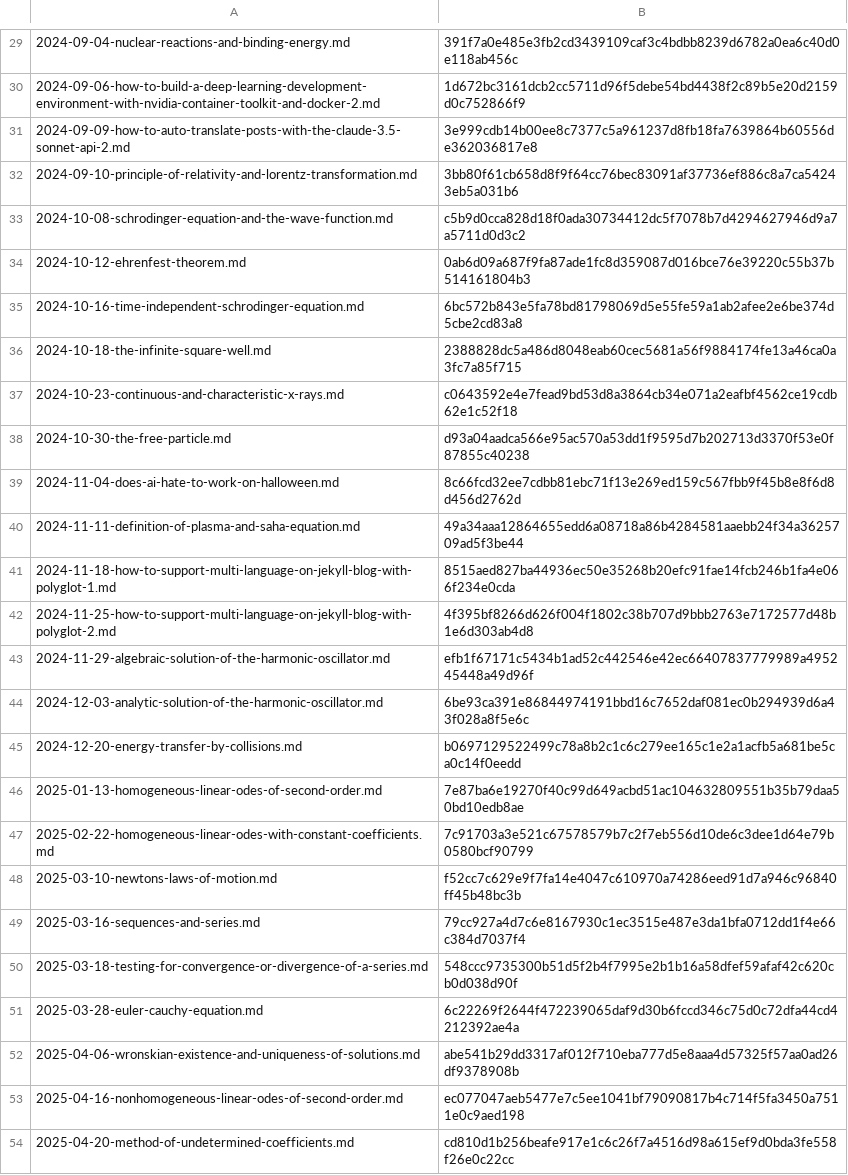
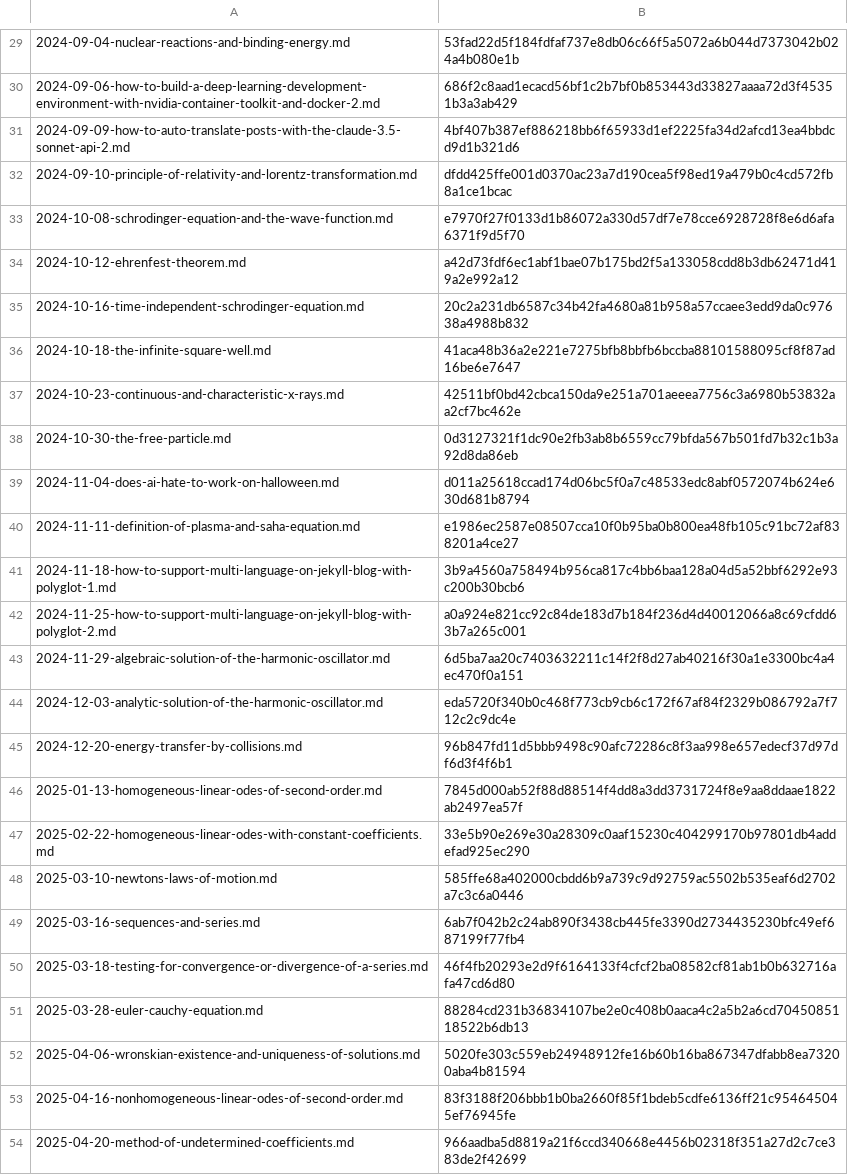
Before and after one commit to yunseo-kim/yunseo-kim.github.io, a CSV file: tools/hash.csv, drawn as a sheet; only a part is shown, gaps mark what is left out; the diff covers the shown part only; the diff names each change by its address in the sheet, - before the commit and + after, or states it on an @@ line.

```diff
--- a/tools/hash.csv
+++ b/tools/hash.csv
-B29: 391f7a0e485e3fb2cd3439109caf3c4bdbb8239d6782a0ea6c40d0e118ab456c
+B29: 53fad22d5f184fdfaf737e8db06c66f5a5072a6b044d7373042b024a4b080e1b
-B30: 1d672bc3161dcb2cc5711d96f5debe54bd4438f2c89b5e20d2159d0c752866f9
+B30: 686f2c8aad1ecacd56bf1c2b7bf0b853443d33827aaaa72d3f45351b3a3ab429
-B31: 3e999cdb14b00ee8c7377c5a961237d8fb18fa7639864b60556de362036817e8
+B31: 4bf407b387ef886218bb6f65933d1ef2225fa34d2afcd13ea4bbdcd9d1b321d6
-B32: 3bb80f61cb658d8f9f64cc76bec83091af37736ef886c8a7ca54243eb5a031b6
+B32: dfdd425ffe001d0370ac23a7d190cea5f98ed19a479b0c4cd572fb8a1ce1bcac
-B33: c5b9d0cca828d18f0ada30734412dc5f7078b7d4294627946d9a7a5711d0d3c2
+B33: e7970f27f0133d1b86072a330d57df7e78cce6928728f8e6d6afa6371f9d5f70
-B34: 0ab6d09a687f9fa87ade1fc8d359087d016bce76e39220c55b37b514161804b3
+B34: a42d73fdf6ec1abf1bae07b175bd2f5a133058cdd8b3db62471d419a2e992a12
-B35: 6bc572b843e5fa78bd81798069d5e55fe59a1ab2afee2e6be374d5cbe2cd83a8
+B35: 20c2a231db6587c34b42fa4680a81b958a57ccaee3edd9da0c97638a4988b832
-B36: 2388828dc5a486d8048eab60cec5681a56f9884174fe13a46ca0a3fc7a85f715
+B36: 41aca48b36a2e221e7275bfb8bbfb6bccba88101588095cf8f87ad16be6e7647
-B37: c0643592e4e7fead9bd53d8a3864cb34e071a2eafbf4562ce19cdb62e1c52f18
+B37: 42511bf0bd42cbca150da9e251a701aeeea7756c3a6980b53832aa2cf7bc462e
-B38: d93a04aadca566e95ac570a53dd1f9595d7b202713d3370f53e0f87855c40238
+B38: 0d3127321f1dc90e2fb3ab8b6559cc79bfda567b501fd7b32c1b3a92d8da86eb
-B39: 8c66fcd32ee7cdbb81ebc71f13e269ed159c567fbb9f45b8e8f6d8d456d2762d
+B39: d011a25618ccad174d06bc5f0a7c48533edc8abf0572074b624e630d681b8794
-B40: 49a34aaa12864655edd6a08718a86b4284581aaebb24f34a3625709ad5f3be44
+B40: e1986ec2587e08507cca10f0b95ba0b800ea48fb105c91bc72af838201a4ce27
-B41: 8515aed827ba44936ec50e35268b20efc91fae14fcb246b1fa4e066f234e0cda
+B41: 3b9a4560a758494b956ca817c4bb6baa128a04d5a52bbf6292e93c200b30bcb6
-B42: 4f395bf8266d626f004f1802c38b707d9bbb2763e7172577d48b1e6d303ab4d8
+B42: a0a924e821cc92c84de183d7b184f236d4d40012066a8c69cfdd63b7a265c001
-B43: efb1f67171c5434b1ad52c442546e42ec66407837779989a495245448a49d96f
+B43: 6d5ba7aa20c7403632211c14f2f8d27ab40216f30a1e3300bc4a4ec470f0a151
-B44: 6be93ca391e86844974191bbd16c7652daf081ec0b294939d6a43f028a8f5e6c
+B44: eda5720f340b0c468f773cb9cb6c172f67af84f2329b086792a7f712c2c9dc4e
-B45: b0697129522499c78a8b2c1c6c279ee165c1e2a1acfb5a681be5ca0c14f0eedd
+B45: 96b847fd11d5bbb9498c90afc72286c8f3aa998e657edecf37d97df6d3f4f6b1
-B46: 7e87ba6e19270f40c99d649acbd51ac104632809551b35b79daa50bd10edb8ae
+B46: 7845d000ab52f88d88514f4dd8a3dd3731724f8e9aa8ddaae1822ab2497ea57f
-B47: 7c91703a3e521c67578579b7c2f7eb556d10de6c3dee1d64e79b0580bcf90799
+B47: 33e5b90e269e30a28309c0aaf15230c404299170b97801db4addefad925ec290
-B48: f52cc7c629e9f7fa14e4047c610970a74286eed91d7a946c96840ff45b48bc3b
+B48: 585ffe68a402000cbdd6b9a739c9d92759ac5502b535eaf6d2702a7c3c6a0446
-B49: 79cc927a4d7c6e8167930c1ec3515e487e3da1bfa0712dd1f4e66c384d7037f4
+B49: 6ab7f042b2c24ab890f3438cb445fe3390d2734435230bfc49ef687199f77fb4
-B50: 548ccc9735300b51d5f2b4f7995e2b1b16a58dfef59afaf42c620cb0d038d90f
+B50: 46f4fb20293e2d9f6164133f4cfcf2ba08582cf81ab1b0b632716afa47cd6d80
-B51: 6c22269f2644f472239065daf9d30b6fccd346c75d0c72dfa44cd4212392ae4a
+B51: 88284cd231b36834107be2e0c408b0aaca4c2a5b2a6cd7045085118522b6db13
-B52: abe541b29dd3317af012f710eba777d5e8aaa4d57325f57aa0ad26df9378908b
+B52: 5020fe303c559eb24948912fe16b60b16ba867347dfabb8ea73200aba4b81594
-B53: ec077047aeb5477e7c5ee1041bf79090817b4c714f5fa3450a7511e0c9aed198
+B53: 83f3188f206bbb1b0ba2660f85f1bdeb5cdfe6136ff21c954645045ef76945fe
-B54: cd810d1b256beafe917e1c6c26f7a4516d98a615ef9d0bda3fe558f26e0c22cc
+B54: 966aadba5d8819a21f6ccd340668e4456b02318f351a27d2c7ce383de2f42699
```
Also changed, not shown: 28 edited cells elsewhere in this file.
